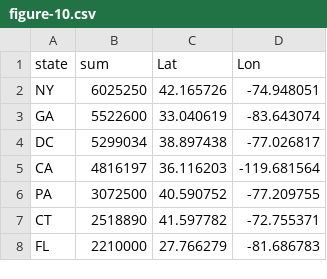
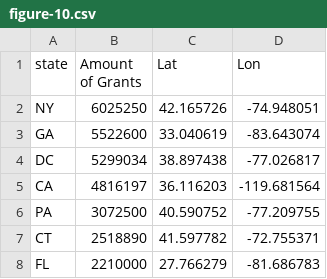
Before and after one commit to fsorodrigues/fdn-grants, a CSV file: dist/data/figure-10.csv, drawn as a sheet; only a part is shown.

```diff
--- a/dist/data/figure-10.csv
+++ b/dist/data/figure-10.csv
@@ -1,2 +1,2 @@
-state,sum,Lat,Lon
+state,Amount of Grants,Lat,Lon
 NY,6025250,42.165726,-74.948051
```
Also changed, not shown: dist/data/figure-5a.csv, dist/data/figure-5b.csv, 33 other files.
